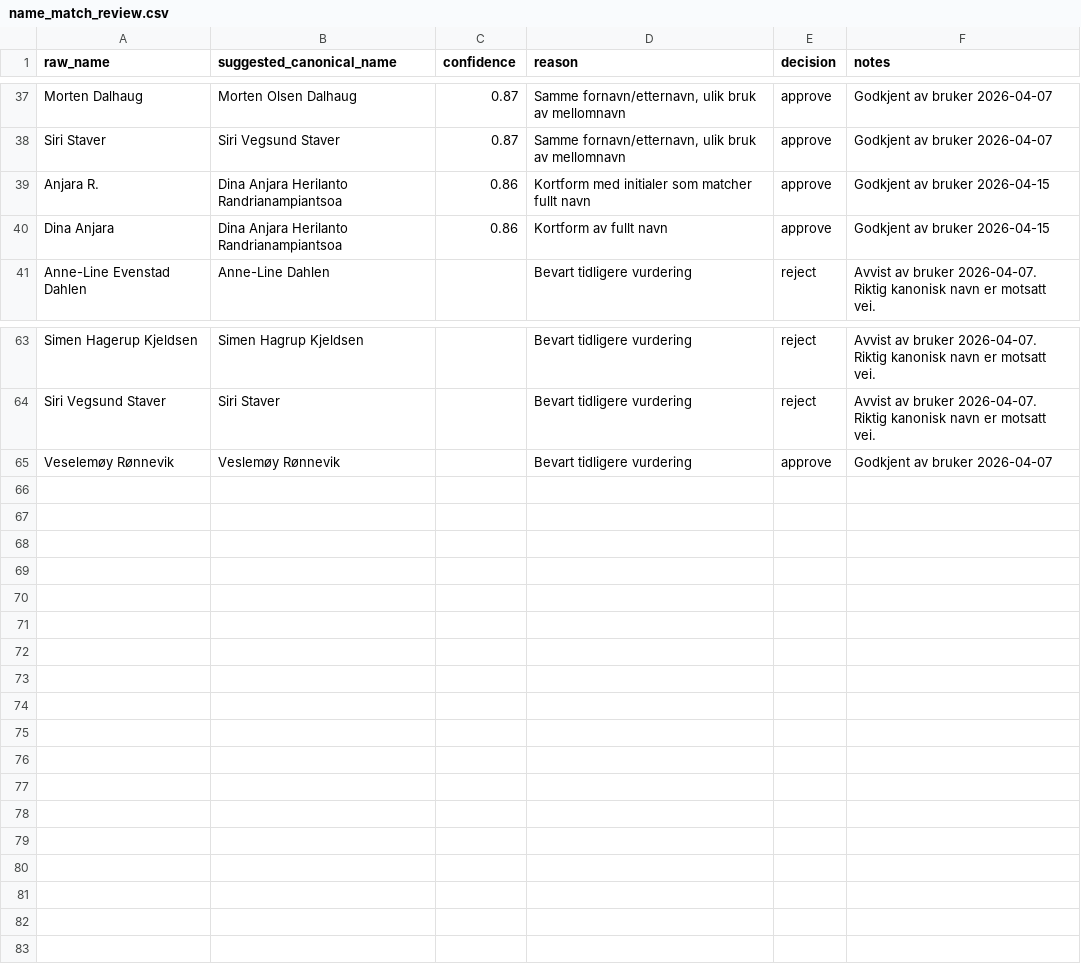
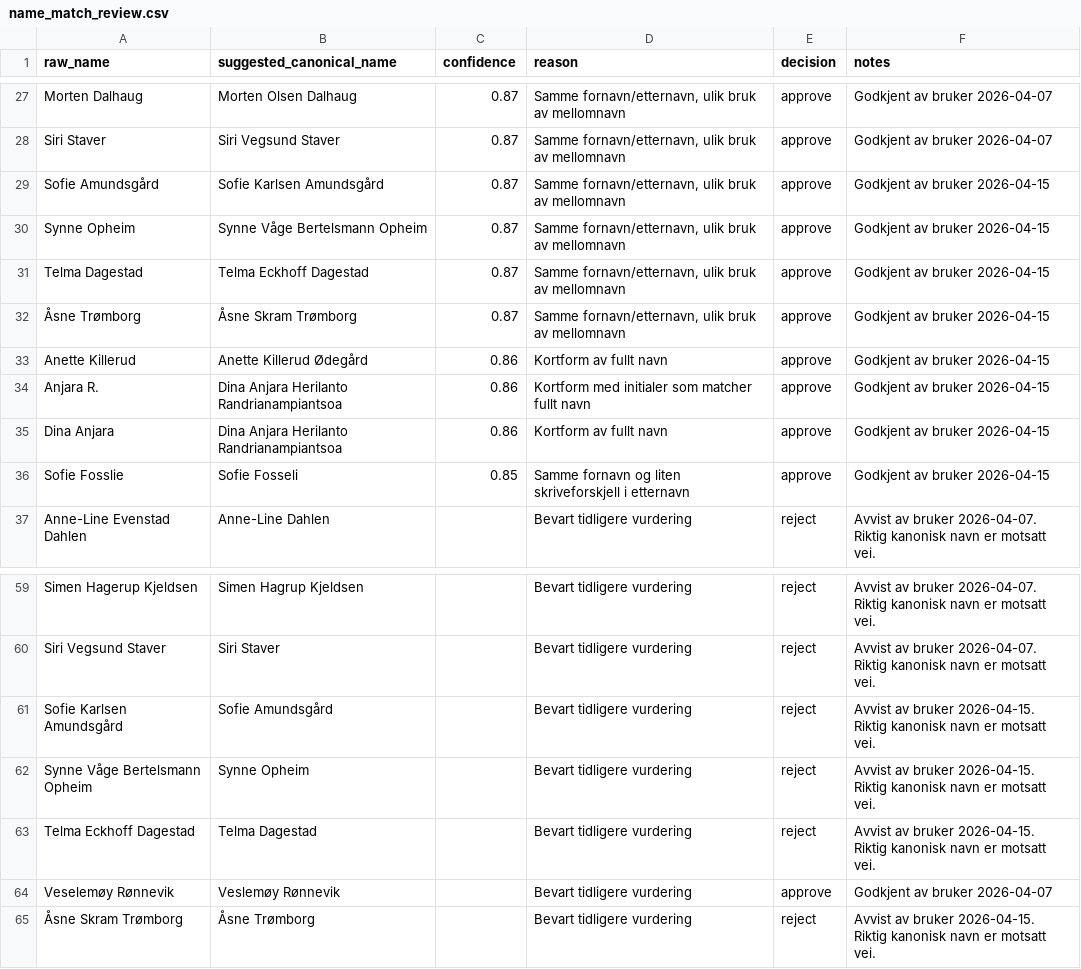
Before and after one commit to gustavByte/hksstats-skv-osif, a CSV file: data/name_match_review.csv, drawn as a sheet; only a part is shown, gaps mark what is left out; the diff covers the shown part only; the diff names each change by its address in the sheet, - before the commit and + after, or states it on an @@ line.

Commit message:
Apply approved attendance name merges

```diff
--- a/data/name_match_review.csv
+++ b/data/name_match_review.csv
+row 29: Sofie Amundsgård | Sofie Karlsen Amundsgård | 0.87 | Samme fornavn/etternavn, ulik bruk av mellomnavn | approve | Godkjent av bruker 2026-04-15
+row 30: Synne Opheim | Synne Våge Bertelsmann Opheim | 0.87 | Samme fornavn/etternavn, ulik bruk av mellomnavn | approve | Godkjent av bruker 2026-04-15
+row 31: Telma Dagestad | Telma Eckhoff Dagestad | 0.87 | Samme fornavn/etternavn, ulik bruk av mellomnavn | approve | Godkjent av bruker 2026-04-15
+row 32: Åsne Trømborg | Åsne Skram Trømborg | 0.87 | Samme fornavn/etternavn, ulik bruk av mellomnavn | approve | Godkjent av bruker 2026-04-15
+row 33: Anette Killerud | Anette Killerud Ødegård | 0.86 | Kortform av fullt navn | approve | Godkjent av bruker 2026-04-15
+row 36: Sofie Fosslie | Sofie Fosseli | 0.85 | Samme fornavn og liten skriveforskjell i etternavn | approve | Godkjent av bruker 2026-04-15
+row 61: Sofie Karlsen Amundsgård | Sofie Amundsgård |  | Bevart tidligere vurdering | reject | Avvist av bruker 2026-04-15. Riktig kanonisk navn er motsatt vei.
+row 62: Synne Våge Bertelsmann Opheim | Synne Opheim |  | Bevart tidligere vurdering | reject | Avvist av bruker 2026-04-15. Riktig kanonisk navn er motsatt vei.
+row 63: Telma Eckhoff Dagestad | Telma Dagestad |  | Bevart tidligere vurdering | reject | Avvist av bruker 2026-04-15. Riktig kanonisk navn er motsatt vei.
+row 65: Åsne Skram Trømborg | Åsne Trømborg |  | Bevart tidligere vurdering | reject | Avvist av bruker 2026-04-15. Riktig kanonisk navn er motsatt vei.
```
Also changed, not shown: 3 added rows and 13 removed rows elsewhere in this file, docs/downloads/name_match_review.csv, public/downloads/name_match_review.csv, 4 other files.
